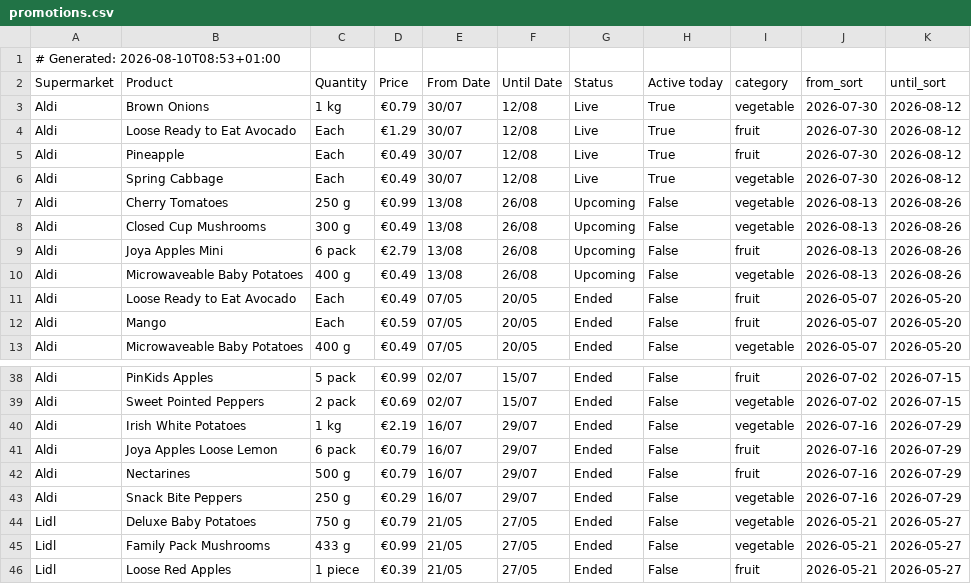
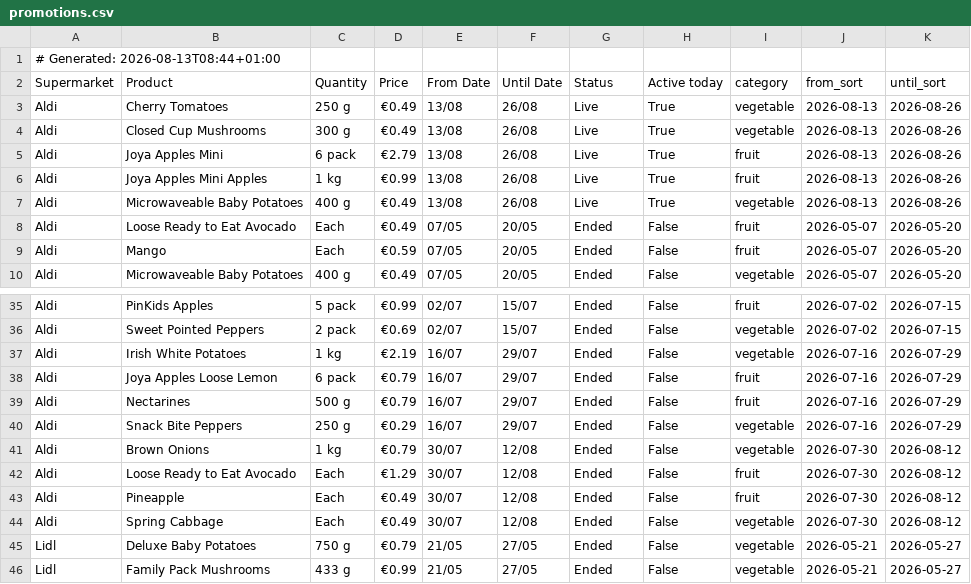
Before and after one commit to romilskr3/PromotionsAccumulator, a CSV file: docs/promotions.csv, drawn as a sheet; only a part is shown, gaps mark what is left out; the shorter side is filled out with more unchanged rows.

```diff
--- a/docs/promotions.csv
+++ b/docs/promotions.csv
@@ -1,11 +1,8 @@
-# Generated: 2026-08-10T08:53+01:00
+# Generated: 2026-08-13T08:44+01:00
 Supermarket,Product,Quantity,Price,From Date,Until Date,Status,Active today,category,from_sort,until_sort
-Aldi,Brown Onions,1 kg,€0.79,30/07,12/08,Live,True,vegetable,2026-07-30,2026-08-12
-Aldi,Loose Ready to Eat Avocado,Each,€1.29,30/07,12/08,Live,True,fruit,2026-07-30,2026-08-12
-Aldi,Pineapple,Each,€0.49,30/07,12/08,Live,True,fruit,2026-07-30,2026-08-12
-Aldi,Spring Cabbage,Each,€0.49,30/07,12/08,Live,True,vegetable,2026-07-30,2026-08-12
-Aldi,Cherry Tomatoes,250 g,€0.99,13/08,26/08,Upcoming,False,vegetable,2026-08-13,2026-08-26
-Aldi,Closed Cup Mushrooms,300 g,€0.49,13/08,26/08,Upcoming,False,vegetable,2026-08-13,2026-08-26
-Aldi,Joya Apples Mini,6 pack,€2.79,13/08,26/08,Upcoming,False,fruit,2026-08-13,2026-08-26
-Aldi,Microwaveable Baby Potatoes,400 g,€0.49,13/08,26/08,Upcoming,False,vegetable,2026-08-13,2026-08-26
+Aldi,Cherry Tomatoes,250 g,€0.49,13/08,26/08,Live,True,vegetable,2026-08-13,2026-08-26
+Aldi,Closed Cup Mushrooms,300 g,€0.49,13/08,26/08,Live,True,vegetable,2026-08-13,2026-08-26
+Aldi,Joya Apples Mini,6 pack,€2.79,13/08,26/08,Live,True,fruit,2026-08-13,2026-08-26
+Aldi,Joya Apples Mini Apples,1 kg,€0.99,13/08,26/08,Live,True,fruit,2026-08-13,2026-08-26
+Aldi,Microwaveable Baby Potatoes,400 g,€0.49,13/08,26/08,Live,True,vegetable,2026-08-13,2026-08-26
 Aldi,Loose Ready to Eat Avocado,Each,€0.49,07/05,20/05,Ended,False,fruit,2026-05-07,2026-05-20
@@ -43,2 +40,6 @@ Aldi,Nectarines,500 g,€0.79,16/07,29/07,Ended,False,fruit,2026-07-16,2026-07-2
 Aldi,Snack Bite Peppers,250 g,€0.29,16/07,29/07,Ended,False,vegetable,2026-07-16,2026-07-29
+Aldi,Brown Onions,1 kg,€0.79,30/07,12/08,Ended,False,vegetable,2026-07-30,2026-08-12
+Aldi,Loose Ready to Eat Avocado,Each,€1.29,30/07,12/08,Ended,False,fruit,2026-07-30,2026-08-12
+Aldi,Pineapple,Each,€0.49,30/07,12/08,Ended,False,fruit,2026-07-30,2026-08-12
+Aldi,Spring Cabbage,Each,€0.49,30/07,12/08,Ended,False,vegetable,2026-07-30,2026-08-12
 Lidl,Deluxe Baby Potatoes,750 g,€0.79,21/05,27/05,Ended,False,vegetable,2026-05-21,2026-05-27
```
Also changed, not shown: output/promotions.csv.
